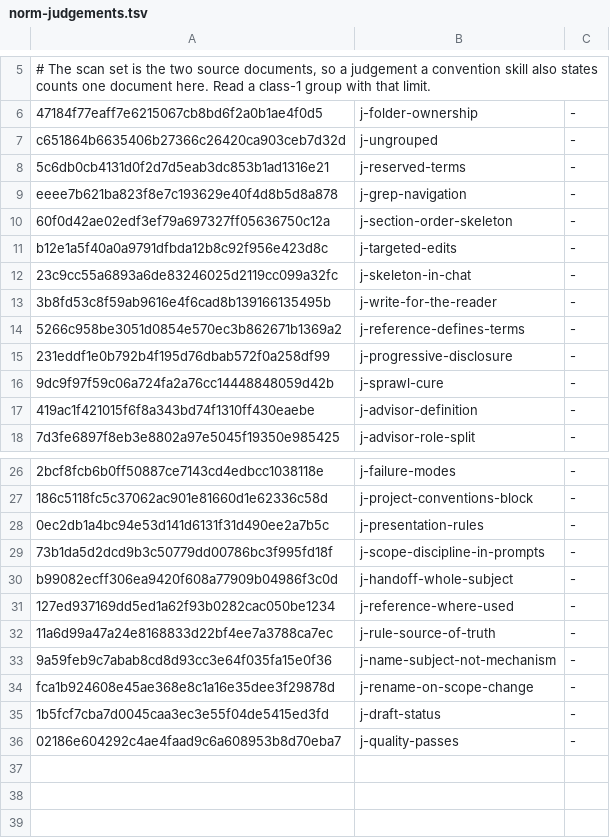
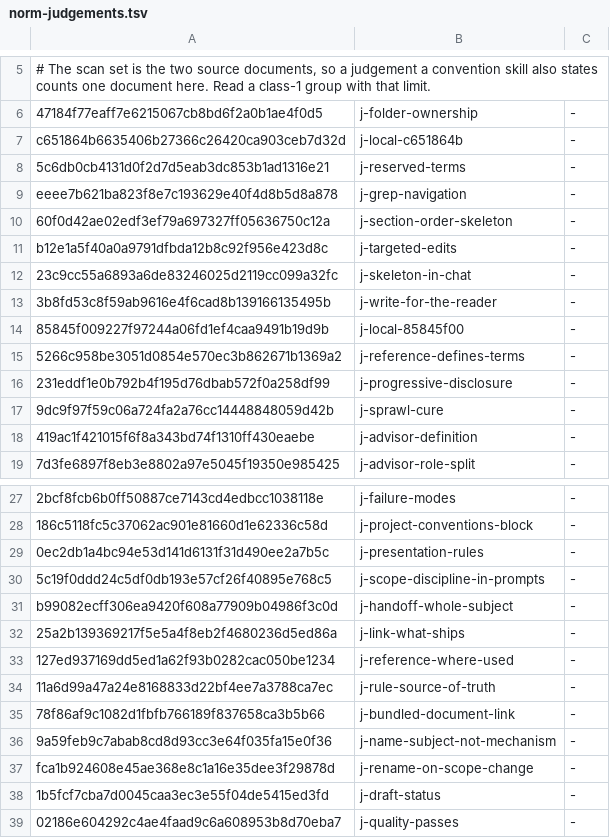
Before and after one commit to yaojiethng/agent-sandbox, a TSV file: scripts/lint/norm-judgements.tsv, drawn as a sheet; only a part is shown, gaps mark what is left out; addresses are those after the commit; the diff names each change by its address in the sheet, - before the commit and + after, or states it on an @@ line.

Commit message:
workflow: retire iteration_policy
The last policy becomes the runbooks' protocol: the squash and the record rules move into the prompts that run them, the file leaves the folder, and the bundle stops shipping it.

```diff
--- a/scripts/lint/norm-judgements.tsv
+++ b/scripts/lint/norm-judgements.tsv
-B7: j-ungrouped
+B7: j-local-c651864b
+row 14: 85845f009227f97244a06fd1ef4caa9491b19d9b | j-local-85845f00 | -
-A30: 73b1da5d2dcd9b3c50779dd00786bc3f995fd18f
+A30: 5c19f0ddd24c5df0db193e57cf26f40895e768c5
+row 32: 25a2b139369217f5e5a4f8eb2f4680236d5ed86a | j-link-what-ships | -
+row 35: 78f86af9c1082d1fbfb766189f837658ca3b5b66 | j-bundled-document-link | -
```
Also changed, not shown: scripts/lint/norm-ownership.tsv, 42 other files.
